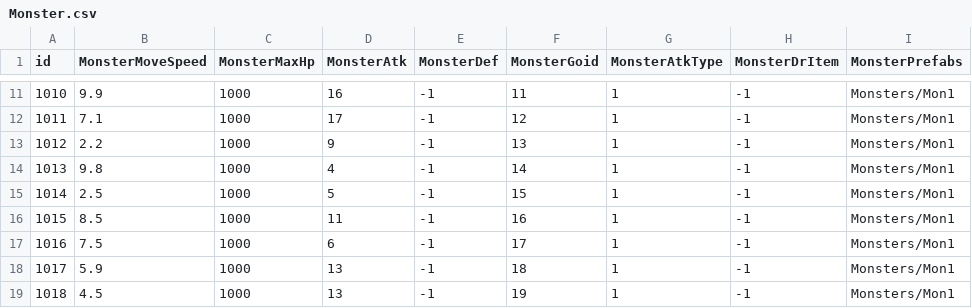
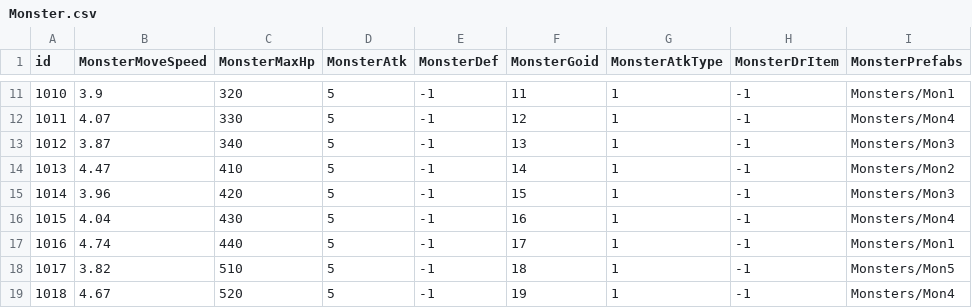
Before and after one commit to Omsuky97/GOproject, a CSV file: Assets/Resources/Data/CSVDataTable/Monster.csv, drawn as a sheet; only a part is shown, gaps mark what is left out; the diff covers the shown part only.

```diff
--- a/Assets/Resources/Data/CSVDataTable/Monster.csv
+++ b/Assets/Resources/Data/CSVDataTable/Monster.csv
@@ -11,9 +11,9 @@ id,MonsterMoveSpeed,MonsterMaxHp,MonsterAtk,MonsterDef,MonsterGoid,MonsterAtkTyp
-1010,9.9,1000,16,-1,11,1,-1,Monsters/Mon1
-1011,7.1,1000,17,-1,12,1,-1,Monsters/Mon1
-1012,2.2,1000,9,-1,13,1,-1,Monsters/Mon1
-1013,9.8,1000,4,-1,14,1,-1,Monsters/Mon1
-1014,2.5,1000,5,-1,15,1,-1,Monsters/Mon1
-1015,8.5,1000,11,-1,16,1,-1,Monsters/Mon1
-1016,7.5,1000,6,-1,17,1,-1,Monsters/Mon1
-1017,5.9,1000,13,-1,18,1,-1,Monsters/Mon1
-1018,4.5,1000,13,-1,19,1,-1,Monsters/Mon1
+1010,3.9,320,5,-1,11,1,-1,Monsters/Mon1
+1011,4.07,330,5,-1,12,1,-1,Monsters/Mon4
+1012,3.87,340,5,-1,13,1,-1,Monsters/Mon3
+1013,4.47,410,5,-1,14,1,-1,Monsters/Mon2
+1014,3.96,420,5,-1,15,1,-1,Monsters/Mon3
+1015,4.04,430,5,-1,16,1,-1,Monsters/Mon4
+1016,4.74,440,5,-1,17,1,-1,Monsters/Mon1
+1017,3.82,510,5,-1,18,1,-1,Monsters/Mon5
+1018,4.67,520,5,-1,19,1,-1,Monsters/Mon4
```
Also changed, not shown: 83 edited cells elsewhere in this file, 1 other file.
